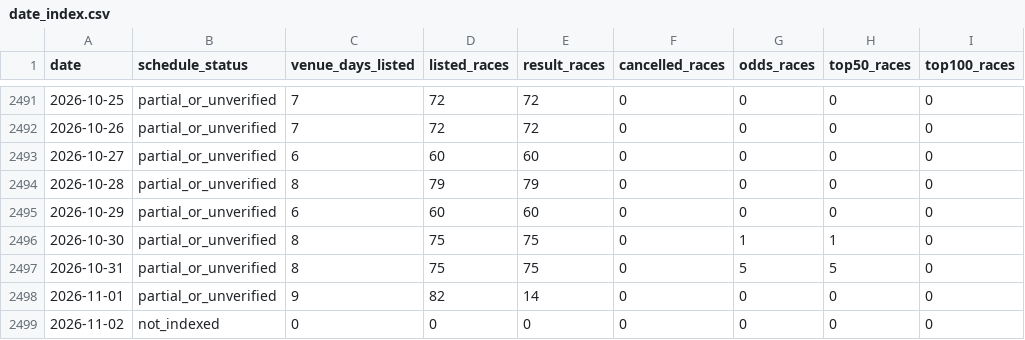
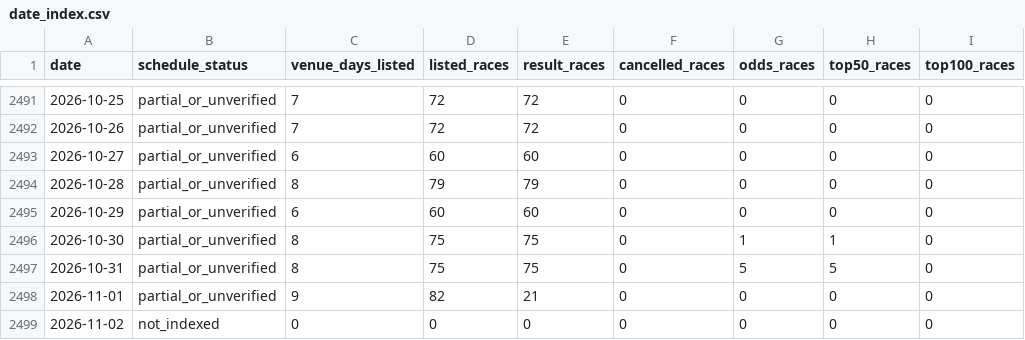
Before and after one commit to kobayashi-cyder/Keirin, a CSV file: data/date_index.csv, drawn as a sheet; only a part is shown, gaps mark what is left out.

```diff
--- a/data/date_index.csv
+++ b/data/date_index.csv
@@ -2497,3 +2497,3 @@ date,schedule_status,venue_days_listed,listed_races,result_races,cancelled_races
 2026-10-31,partial_or_unverified,8,75,75,0,5,5,0
-2026-11-01,partial_or_unverified,9,82,14,0,0,0,0
+2026-11-01,partial_or_unverified,9,82,21,0,0,0,0
 2026-11-02,not_indexed,0,0,0,0,0,0,0
```
Also changed, not shown: data/pending_races.csv, exports/results_3rentan.csv, 3 other files.
